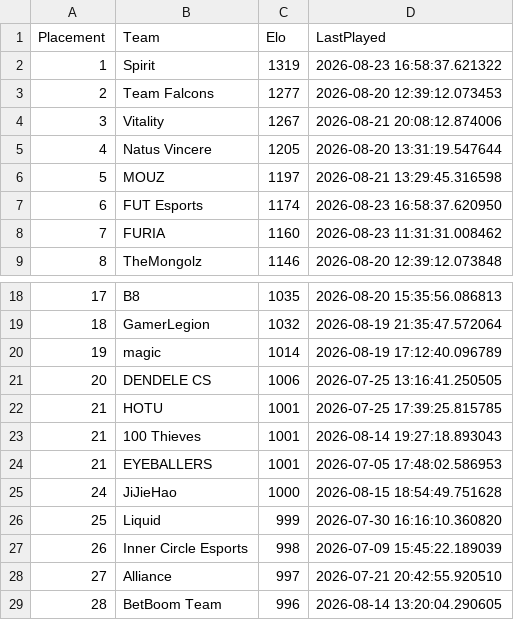
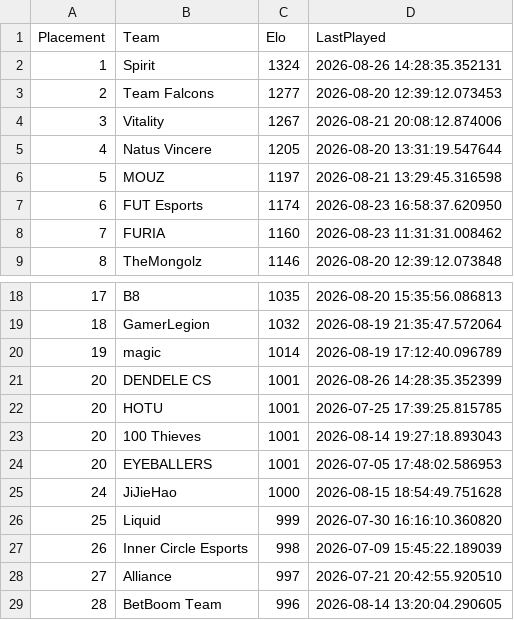
Before and after one commit to OnlinEGD/cs-ranking, a CSV file: ranking.csv, drawn as a sheet; only a part is shown, gaps mark what is left out.

```diff
--- a/ranking.csv
+++ b/ranking.csv
@@ -1,3 +1,3 @@
 Placement,Team,Elo,LastPlayed
-1,Spirit,1319,2026-08-23 16:58:37.621322
+1,Spirit,1324,2026-08-26 14:28:35.352131
 2,Team Falcons,1277,2026-08-20 12:39:12.073453
@@ -20,6 +20,6 @@ Placement,Team,Elo,LastPlayed
 19,magic,1014,2026-08-19 17:12:40.096789
-20,DENDELE CS,1006,2026-07-25 13:16:41.250505
-21,HOTU,1001,2026-07-25 17:39:25.815785
-21,100 Thieves,1001,2026-08-14 19:27:18.893043
-21,EYEBALLERS,1001,2026-07-05 17:48:02.586953
+20,DENDELE CS,1001,2026-08-26 14:28:35.352399
+20,HOTU,1001,2026-07-25 17:39:25.815785
+20,100 Thieves,1001,2026-08-14 19:27:18.893043
+20,EYEBALLERS,1001,2026-07-05 17:48:02.586953
 24,JiJieHao,1000,2026-08-15 18:54:49.751628
```
Also changed, not shown: processed_matches.csv.
